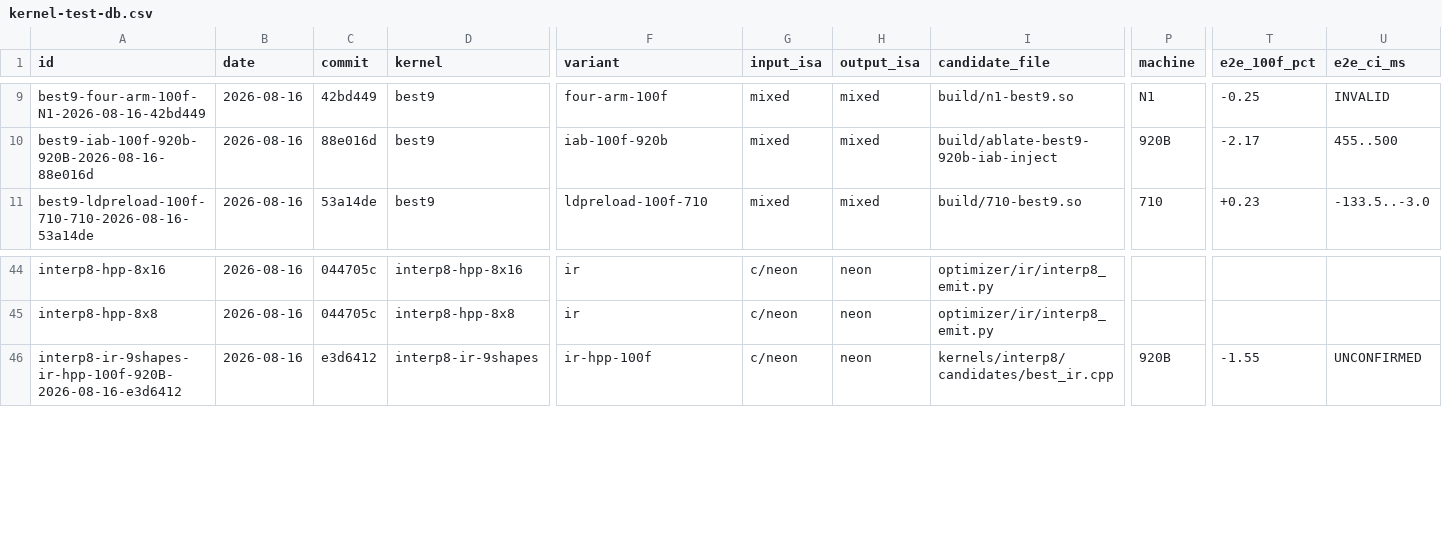
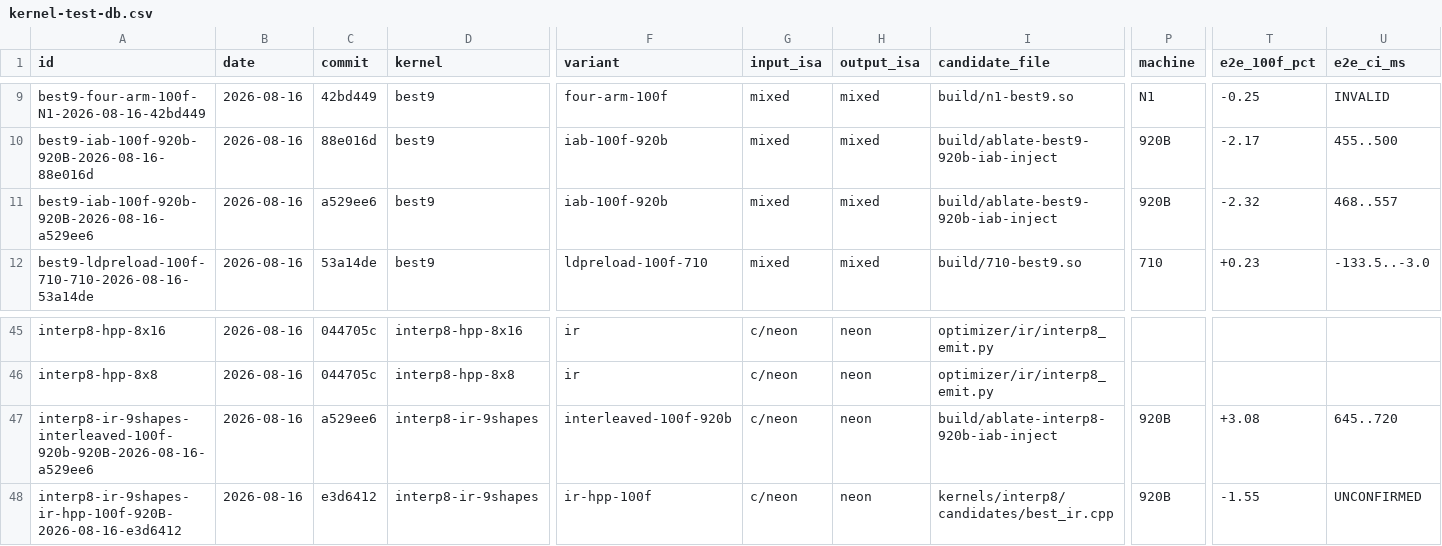
Before and after one commit to chiro2001/a64-simd-dyn-optimizer, a CSV file: data/kernel-test-db.csv, drawn as a sheet; only a part is shown, gaps mark what is left out; rows hold the shown columns only; the diff names each change by its address in the sheet, - before the commit and + after, or states it on an @@ line.

Commit message:
finalize interp8 IR verdict on 920B: 3.08% regression; best9 +2.32%
- 3-arm interleaved inject (8 pairs 100f, bit-exact): interp8-only
  -3.08% CI[-720,-645], best9 +2.32% CI[468,557], best9 vs
  interp8-only +5.24%
- interp8 hpp IR not published on 920B; sequential standalone claims
  withdrawn (already marked); 710 standalone pending interleaved check
- DB 62 rows; reports + docs/59 7.2 finalized

```diff
--- a/data/kernel-test-db.csv
+++ b/data/kernel-test-db.csv
+row 11: best9-iab-100f-920b-920B-2026-08-16-a529ee6 | 2026-08-16 | a529ee6 | best9 | iab-100f-920b | mixed | mixed | build/ablate-best9-920b-iab-inject | 920B | -2.32 | 468..557
+row 47: interp8-ir-9shapes-interleaved-100f-920b-920B-2026-08-16-a529ee6 | 2026-08-16 | a529ee6 | interp8-ir-9shapes | interleaved-100f-920b | c/neon | neon | build/ablate-interp8-920b-iab-inject | 920B | +3.08 | 645..720
```
Also changed, not shown: 3 other files.
